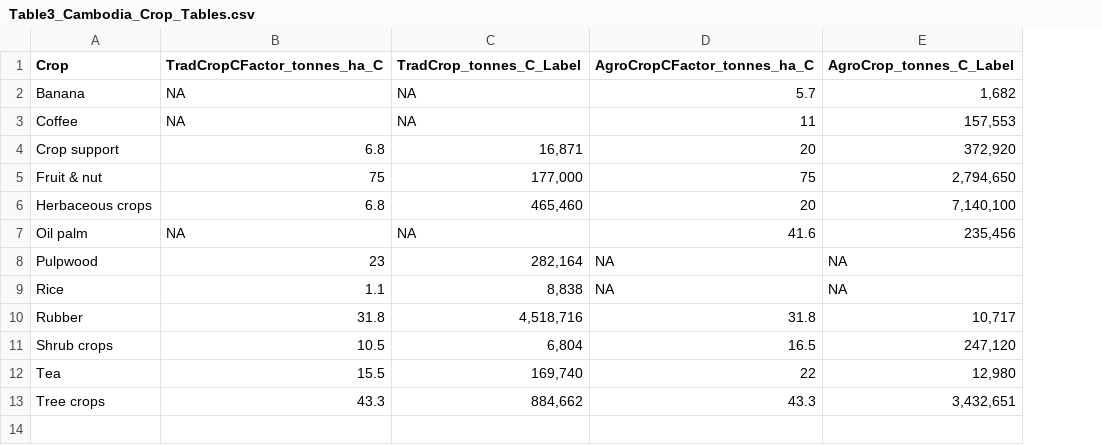
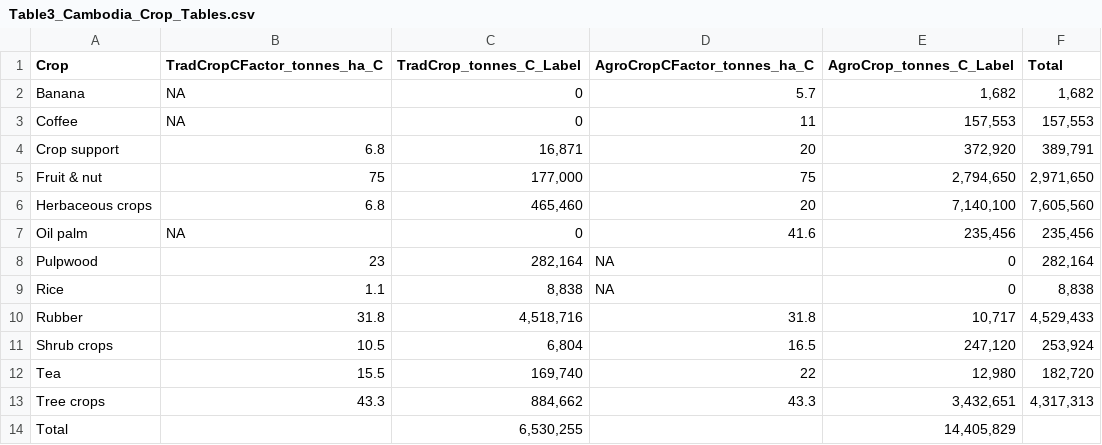
Before and after one commit to karistenneson/CropCommodityAssessment, a CSV file: Results/CarbonTables/Table3_Cambodia_Crop_Tables.csv, drawn as a sheet; the diff names each change by its address in the sheet, - before the commit and + after, or states it on an @@ line.

Commit message:
carbon table updates

```diff
--- a/Results/CarbonTables/Table3_Cambodia_Crop_Tables.csv
+++ b/Results/CarbonTables/Table3_Cambodia_Crop_Tables.csv
+column F (Total), rows 2-13: 1,682 | 157,553 | 389,791 | 2,971,650 | 7,605,560 | 235,456 | 282,164 | 8,838 | 4,529,433 | 253,924 | 182,720 | 4,317,313
-C2:C3 (TradCrop_tonnes_C_Label): NA
+C2:C3 (TradCrop_tonnes_C_Label): 0
-C7 (TradCrop_tonnes_C_Label): NA
+C7 (TradCrop_tonnes_C_Label): 0
-E8:E9 (AgroCrop_tonnes_C_Label): NA
+E8:E9 (AgroCrop_tonnes_C_Label): 0
+row 14: Total |  | 6,530,255 |  | 14,405,829
```
Also changed, not shown: Results/CarbonTables/Table2_Philippines_Forest_Tables.csv, Results/CarbonTables/Table3_Laos_Crop_Tables.csv, 6 other files.
